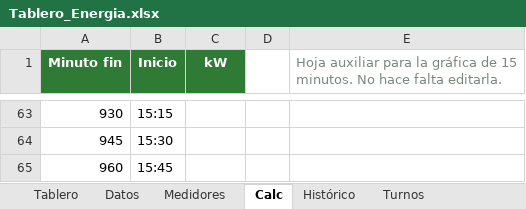
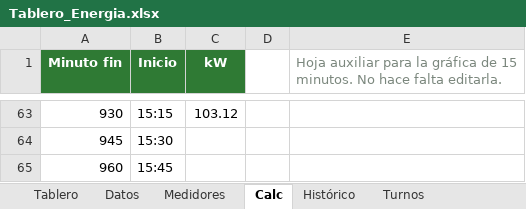
Before and after one commit to Eider0124/PROYECTO, an Excel workbook: energia/Tablero_Energia.xlsx, sheet Calc, drawn as a sheet; only a part is shown, gaps mark what is left out; values as stored, in another font and other column widths than the file's, no borders; the diff covers the shown part only; the diff names each change by its address in the sheet, - before the commit and + after, or states it on an @@ line.

```diff
--- a/energia/Tablero_Energia.xlsx (sheet Calc)
+++ b/energia/Tablero_Energia.xlsx (sheet Calc)
-C63 (kW): (empty)
+C63 (kW): 103.12
```
Also changed, not shown: 27 edited cells elsewhere in this sheet, sheet Datos, sheet Tablero, sheet Histórico, formulas that keep their value, hidden cells, charts or pictures, 1 other file.
